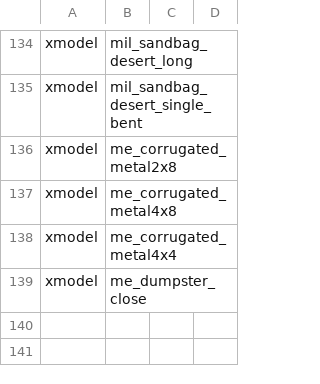
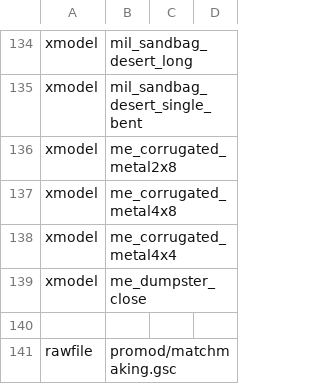
Before and after one commit to warkingous/promod_x, a CSV file: mod.csv, drawn as a sheet; only a part is shown, gaps mark what is left out; the diff names each change by its address in the sheet, - before the commit and + after, or states it on an @@ line.

Commit message:
Added Match-Making mode

```diff
--- a/mod.csv
+++ b/mod.csv
+row 140: (empty)
+row 141: rawfile | promod/matchmaking.gsc
```
Also changed, not shown: 4 other files.
